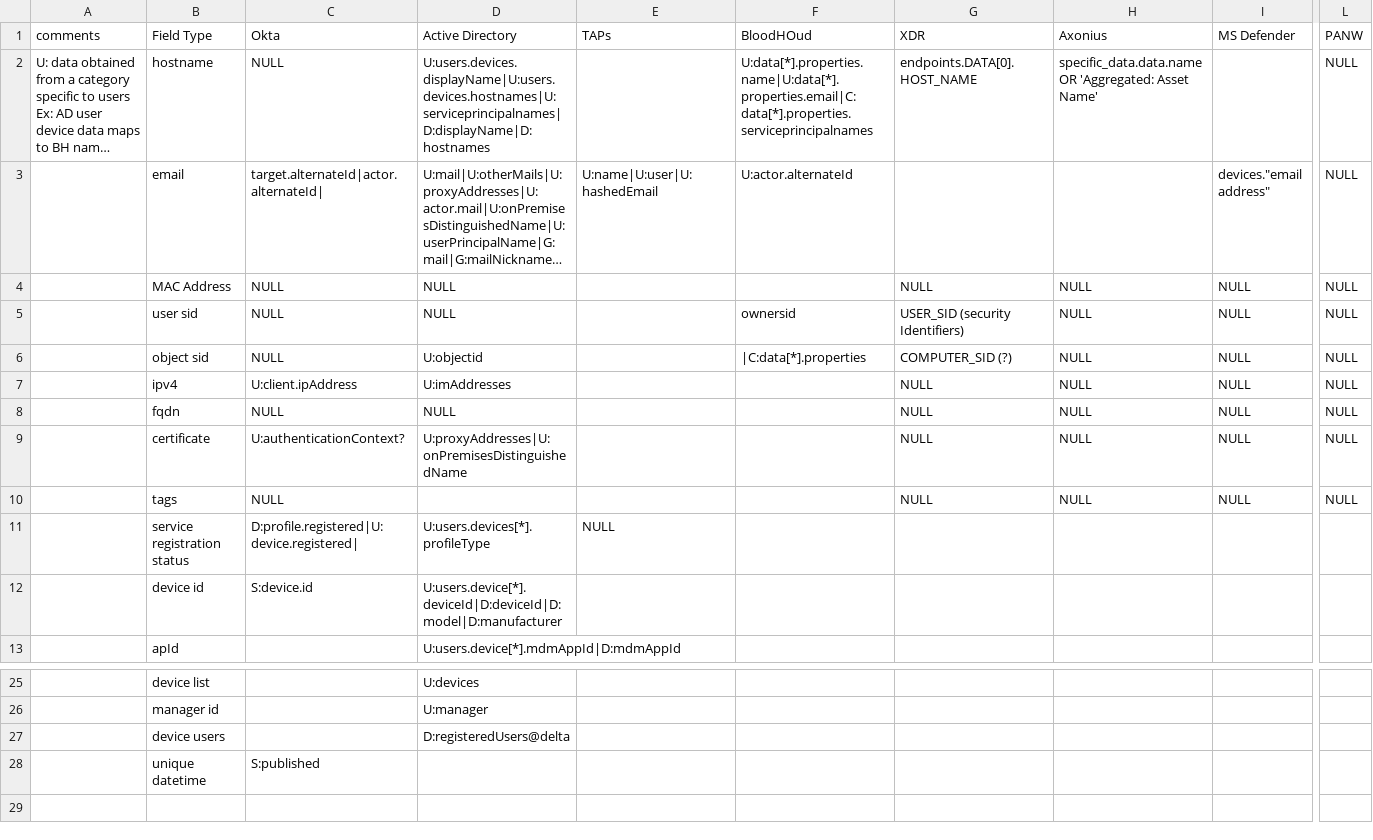
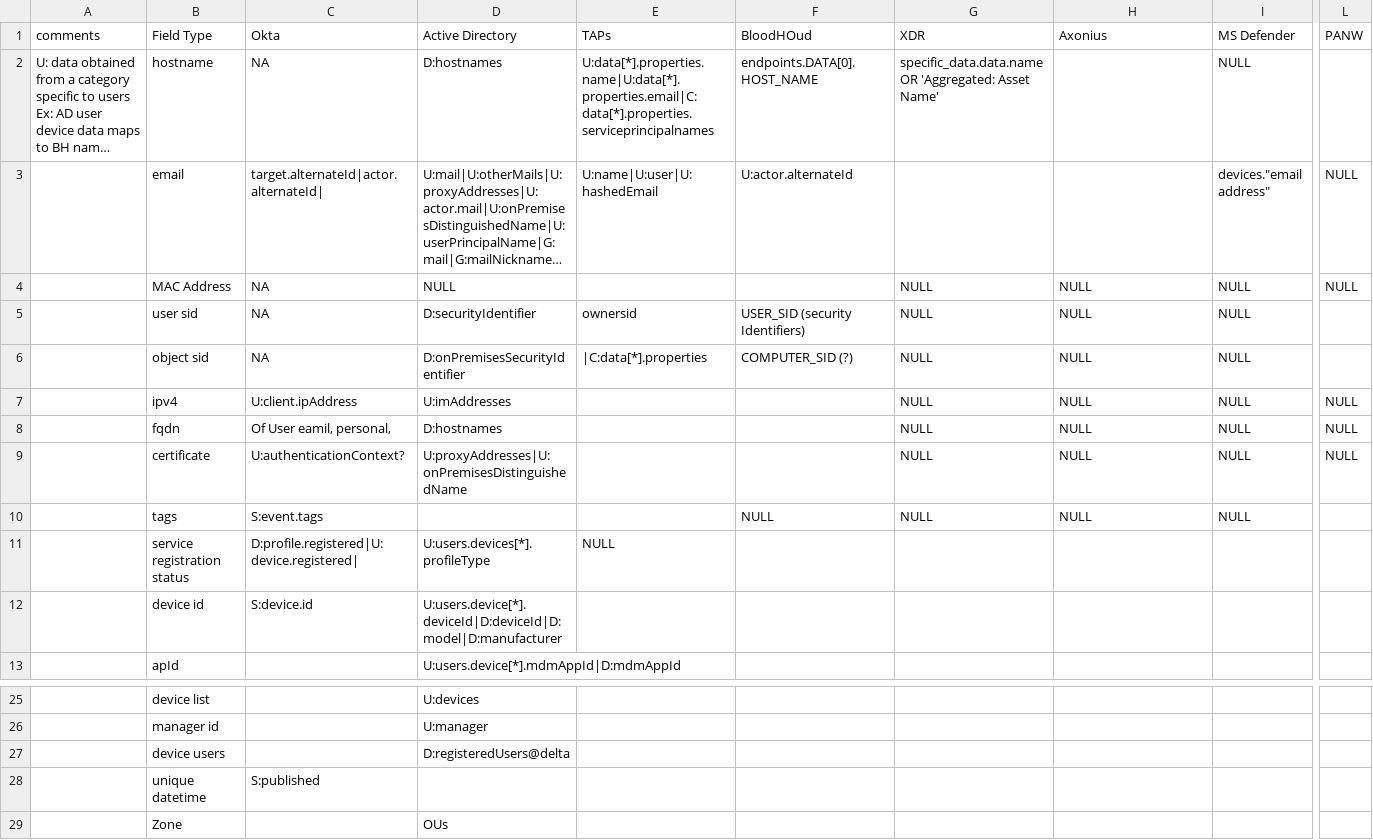
Before and after one commit to eric-reach783/reach-data-experiments, a CSV file: data/csvs/data_mappings.csv, drawn as a sheet; only a part is shown, gaps mark what is left out; long unchanged cells end in …; rows hold the shown columns only; the diff names each change by its address in the sheet, - before the commit and + after, or states it on an @@ line.

```diff
--- a/data/csvs/data_mappings.csv
+++ b/data/csvs/data_mappings.csv
-C2 (Okta): NULL
+C2 (Okta): NA
-D2 (Active Directory): U:users.devices.displayName|U:users.devices.hostnames|U:serviceprincipalnames|D:displayName|D:hostnames
+D2 (Active Directory): D:hostnames
-E2 (TAPs): (empty)
+E2 (TAPs): U:data[*].properties.name|U:data[*].properties.email|C:data[*].properties.serviceprincipalnames
-F2 (BloodHOud): U:data[*].properties.name|U:data[*].properties.email|C:data[*].properties.serviceprincipalnames
+F2 (BloodHOud): endpoints.DATA[0].HOST_NAME
-G2 (XDR): endpoints.DATA[0].HOST_NAME
+G2 (XDR): specific_data.data.name OR 'Aggregated: Asset Name'
-H2 (Axonius): specific_data.data.name OR 'Aggregated: Asset Name'
+H2 (Axonius): (empty)
-I2 (MS Defender): (empty)
+I2 (MS Defender): NULL
-L2 (PANW): NULL
+L2 (PANW): (empty)
-C4:C6 (Okta): NULL
+C4:C6 (Okta): NA
-D5 (Active Directory): NULL
+D5 (Active Directory): D:securityIdentifier
-E5 (TAPs): (empty)
+E5 (TAPs): ownersid
-F5 (BloodHOud): ownersid
+F5 (BloodHOud): USER_SID (security Identifiers)
-G5 (XDR): USER_SID (security Identifiers)
+G5 (XDR): NULL
-L5:L6 (PANW): NULL
+L5:L6 (PANW): (empty)
-D6 (Active Directory): U:objectid
+D6 (Active Directory): D:onPremisesSecurityIdentifier
-E6 (TAPs): (empty)
+E6 (TAPs): |C:data[*].properties
-F6 (BloodHOud): |C:data[*].properties
+F6 (BloodHOud): COMPUTER_SID (?)
-G6 (XDR): COMPUTER_SID (?)
+G6 (XDR): NULL
-C8 (Okta): NULL
+C8 (Okta): Of User eamil, personal,
-D8 (Active Directory): NULL
+D8 (Active Directory): D:hostnames
-C10 (Okta): NULL
+C10 (Okta): S:event.tags
-F10 (BloodHOud): (empty)
+F10 (BloodHOud): NULL
-L10 (PANW): NULL
+L10 (PANW): (empty)
+row 29:  | Zone |  | OUs
```
Also changed, not shown: 50 other files.
